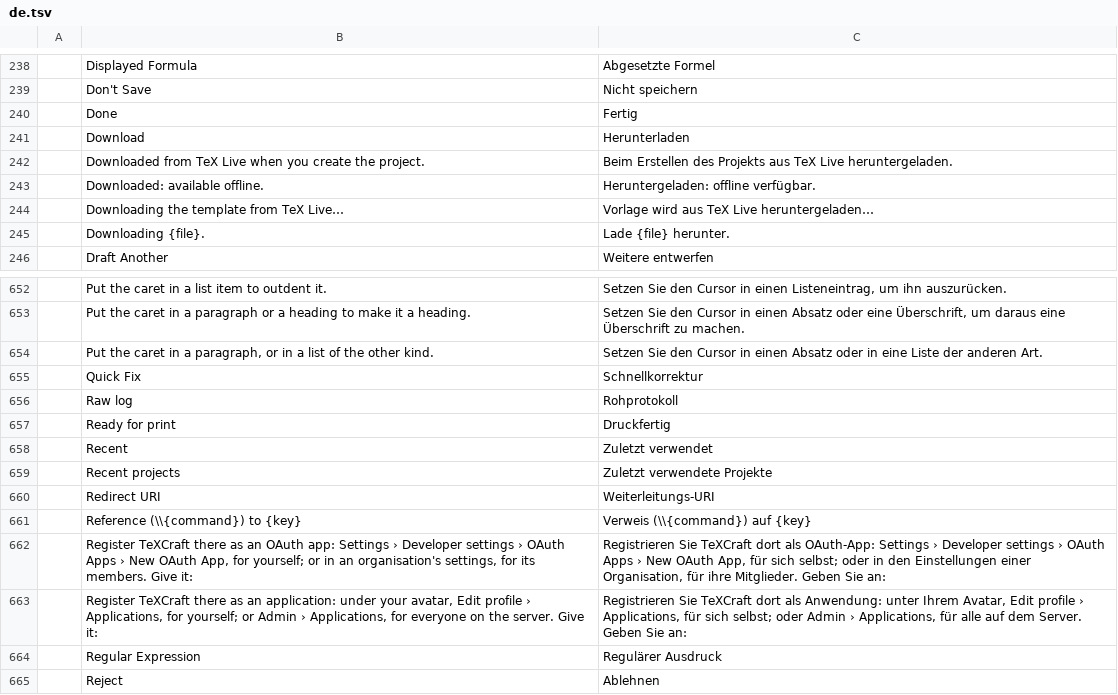
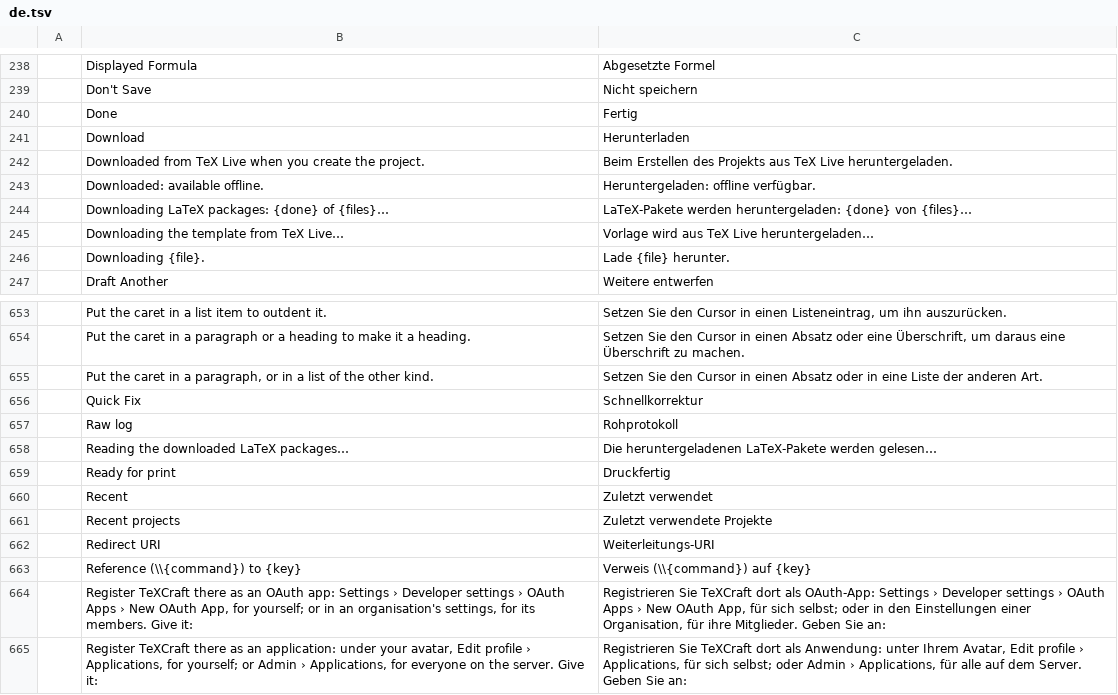
Before and after one commit to skadge/texcraft, a TSV file: i18n/de.tsv, drawn as a sheet; only a part is shown, gaps mark what is left out; the shorter side is filled out with more unchanged rows; the diff names each change by its address in the sheet, - before the commit and + after, or states it on an @@ line.

```diff
--- a/i18n/de.tsv
+++ b/i18n/de.tsv
+row 244:  | Downloading LaTeX packages: {done} of {files}… | LaTeX-Pakete werden heruntergeladen: {done} von {files}…
+row 658:  | Reading the downloaded LaTeX packages… | Die heruntergeladenen LaTeX-Pakete werden gelesen…
```
Also changed, not shown: i18n/es.tsv, i18n/fr.tsv, 9 other files.
